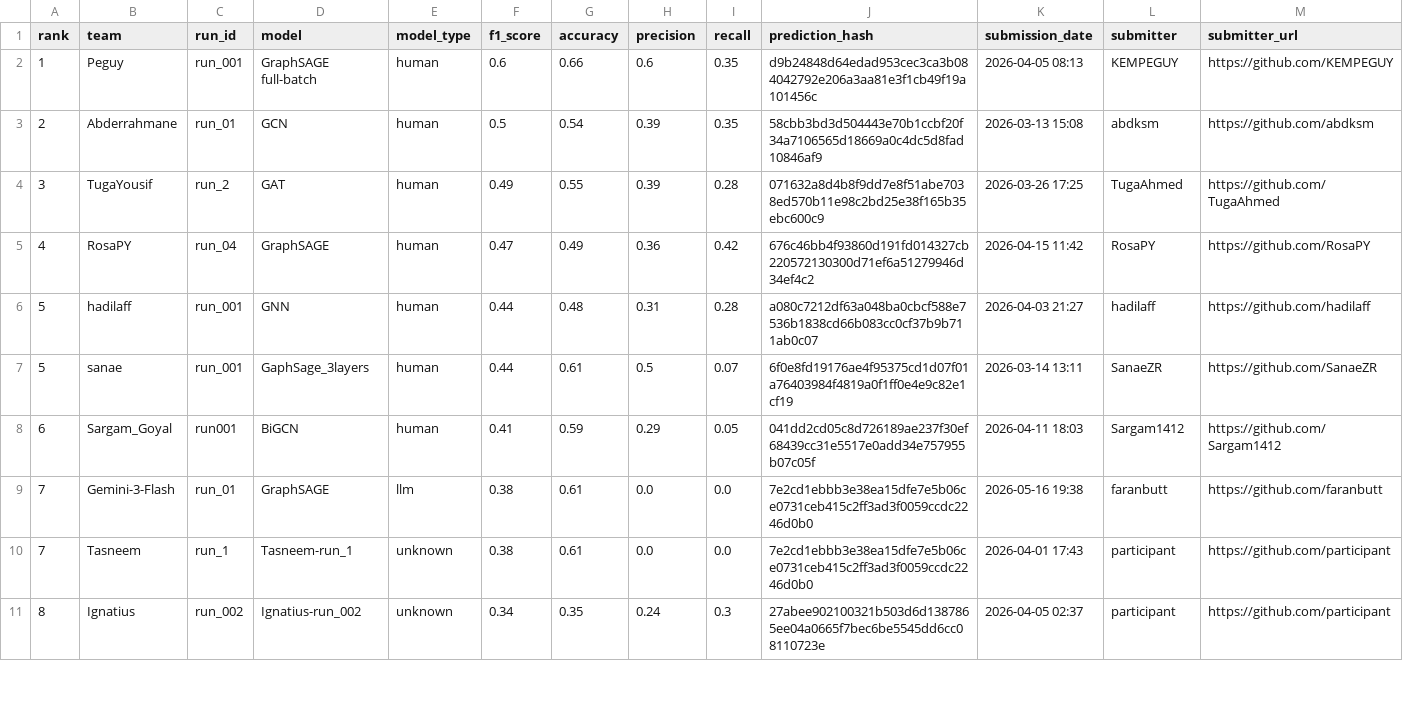
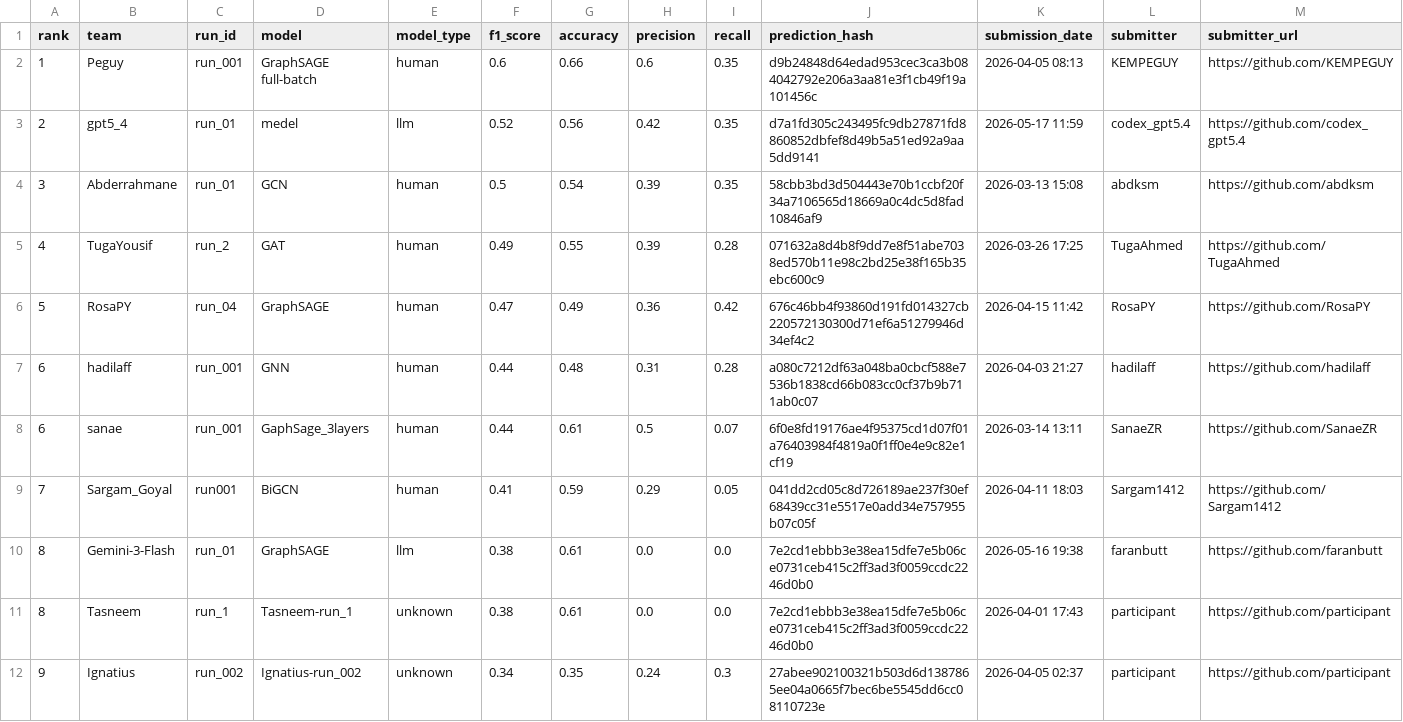
Before and after one commit to Murad-Hossen/GLIMPS-GNN, a CSV file: docs/leaderboard.csv, drawn as a sheet; only a part is shown; addresses are those after the commit; rows hold the shown columns only; the diff covers the shown part only; the diff names each change by its address in the sheet, - before the commit and + after, or states it on an @@ line.

```diff
--- a/docs/leaderboard.csv
+++ b/docs/leaderboard.csv
+row 3: 2 | gpt5_4 | run_01 | medel | llm | 0.52 | 0.56 | 0.42 | 0.35 | d7a1fd305c243495fc9db27871fd8860852dbfef8d49b5a51ed92a9aa5dd9141 | 2026-05-17 11:59 | codex_gpt5.4 | https://github.com/codex_gpt5.4
-A4 (rank): 2
+A4 (rank): 3
-A5 (rank): 3
+A5 (rank): 4
-A6 (rank): 4
+A6 (rank): 5
-A7:A8 (rank): 5
+A7:A8 (rank): 6
-A9 (rank): 6
+A9 (rank): 7
-A10:A11 (rank): 7
+A10:A11 (rank): 8
-A12 (rank): 8
+A12 (rank): 9
```
Also changed, not shown: 9 edited cells elsewhere in this file, leaderboard/leaderboard.csv, 1 other file.
